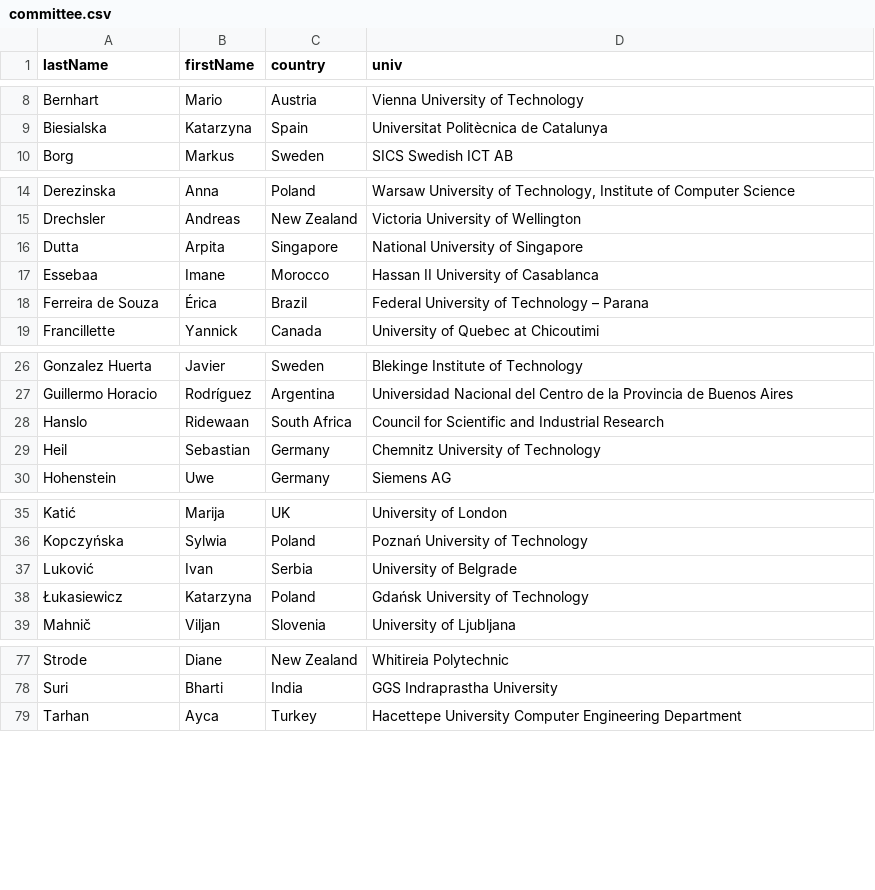
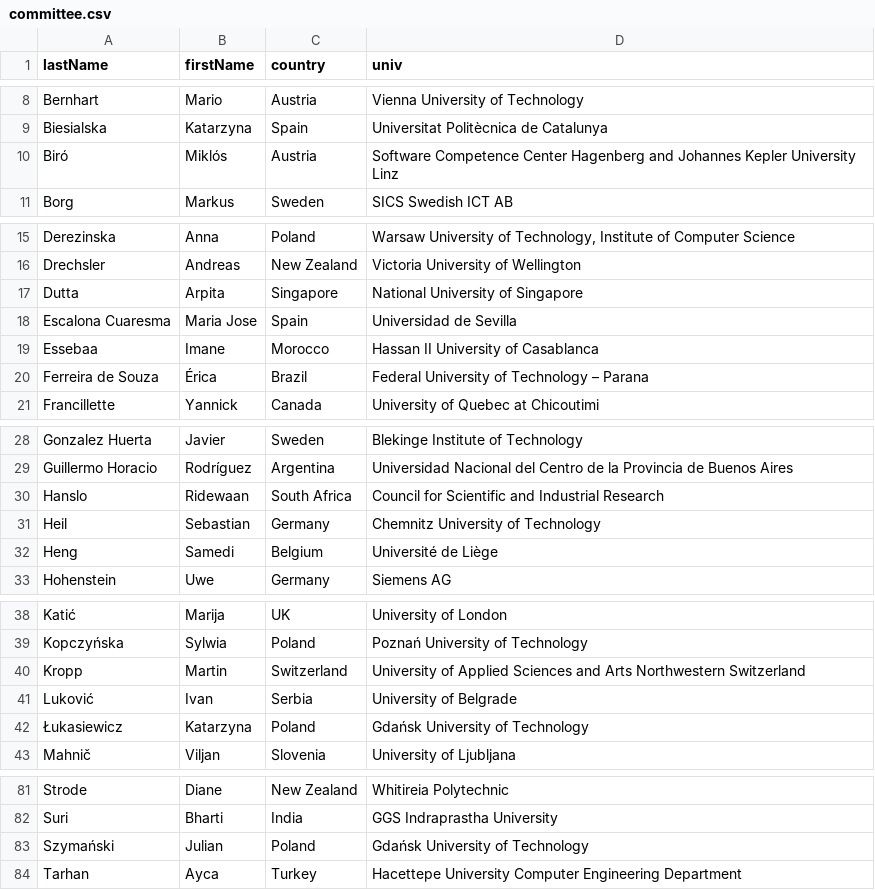
Before and after one commit to przybylek/LASD2023, a CSV file: data/committee.csv, drawn as a sheet; only a part is shown, gaps mark what is left out; the diff names each change by its address in the sheet, - before the commit and + after, or states it on an @@ line.

```diff
--- a/data/committee.csv
+++ b/data/committee.csv
+row 10: Biró | Miklós | Austria | Software Competence Center Hagenberg and Johannes Kepler University Linz
+row 18: Escalona Cuaresma | Maria Jose | Spain | Universidad de Sevilla
+row 32: Heng | Samedi | Belgium | Université de Liège
+row 40: Kropp | Martin | Switzerland | University of Applied Sciences and Arts Northwestern Switzerland
+row 83: Szymański | Julian | Poland | Gdańsk University of Technology
```
Also changed, not shown: 2 other files.
